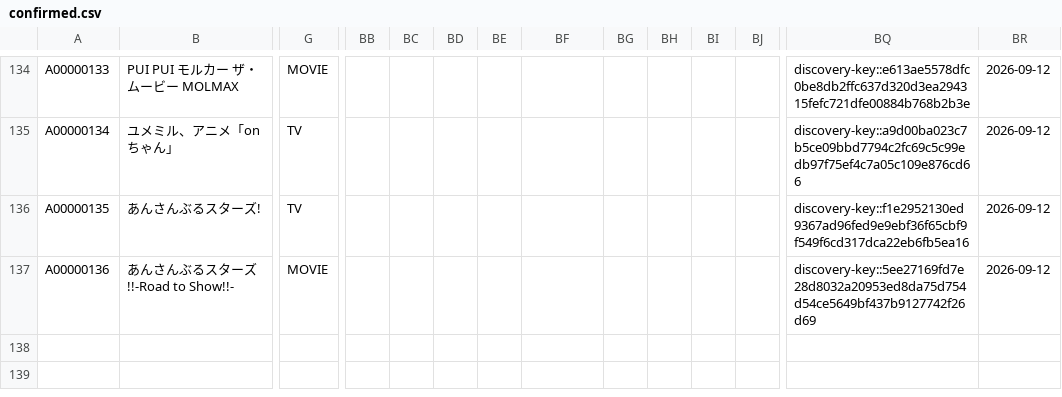
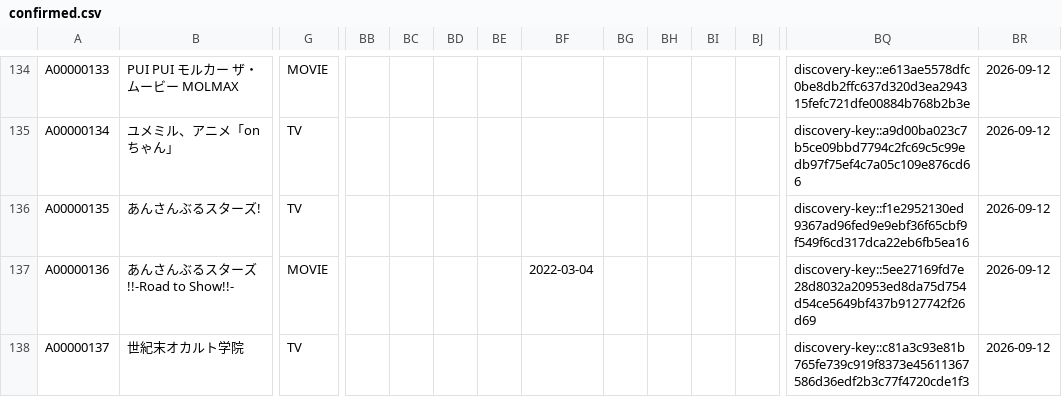
Before and after one commit to arunhistory/-anime-memory, a CSV file: confirmed/confirmed.csv, drawn as a sheet; only a part is shown, gaps mark what is left out; rows hold the shown columns only; the diff names each change by its address in the sheet, - before the commit and + after, or states it on an @@ line.

```diff
--- a/confirmed/confirmed.csv
+++ b/confirmed/confirmed.csv
-BF137: (empty)
+BF137: 2022-03-04
+row 138: A00000137 | 世紀末オカルト学院 | TV |  |  |  |  |  |  |  |  |  | discovery-key::c81a3c93e81b765fe739c919f8373e45611367586d36edf2b3c77f4720cde1f3 | 2026-09-12
```
Also changed, not shown: 12 other files.
